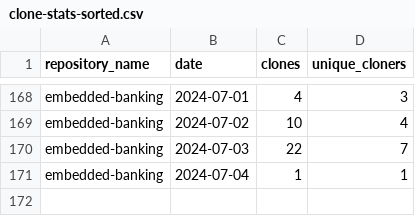
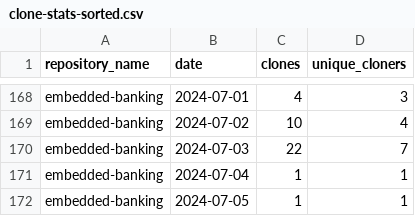
Before and after one commit to jpmorgan-payments/embedded-banking, a CSV file: metrics/clone-stats-sorted.csv, drawn as a sheet; only a part is shown, gaps mark what is left out.

```diff
--- a/metrics/clone-stats-sorted.csv
+++ b/metrics/clone-stats-sorted.csv
@@ -171 +171,2 @@ embedded-banking,2024-07-03,22,7
 embedded-banking,2024-07-04,1,1
+embedded-banking,2024-07-05,1,1
```
Also changed, not shown: metrics/clone-stats.csv, metrics/referrer-stats-sorted.csv, 3 other files.
